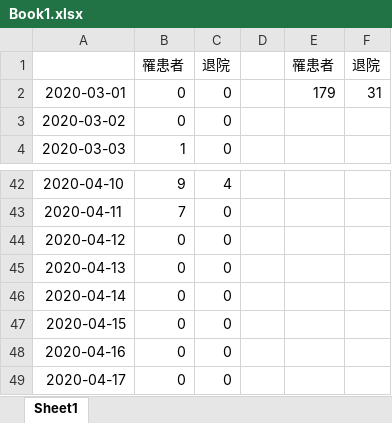
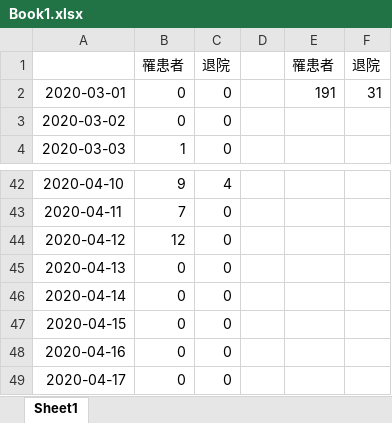
Before and after one commit to yasuhitoinoue/covid19-kyoto, an Excel workbook: data/Book1.xlsx, sheet Sheet1, drawn as a sheet; only a part is shown, gaps mark what is left out; values as stored, in another font and other column widths than the file's, no borders; the diff names each change by its address in the sheet, - before the commit and + after, or states it on an @@ line.

```diff
--- a/data/Book1.xlsx (sheet Sheet1)
+++ b/data/Book1.xlsx (sheet Sheet1)
-E2: 179
+E2: 191
-B44: 0
+B44: 12
```
Also changed, not shown: data/covid-19-kyoto.xlsx, 3 other files.
